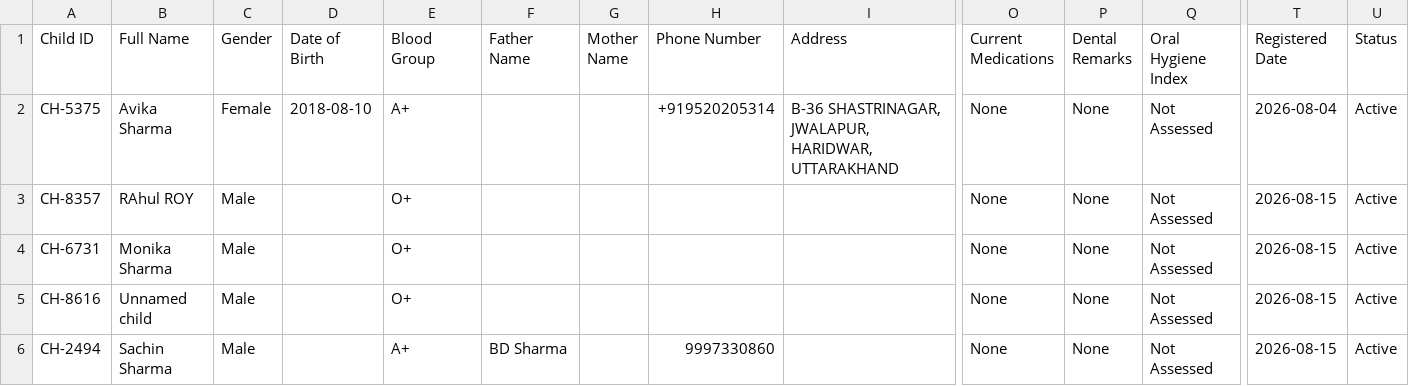
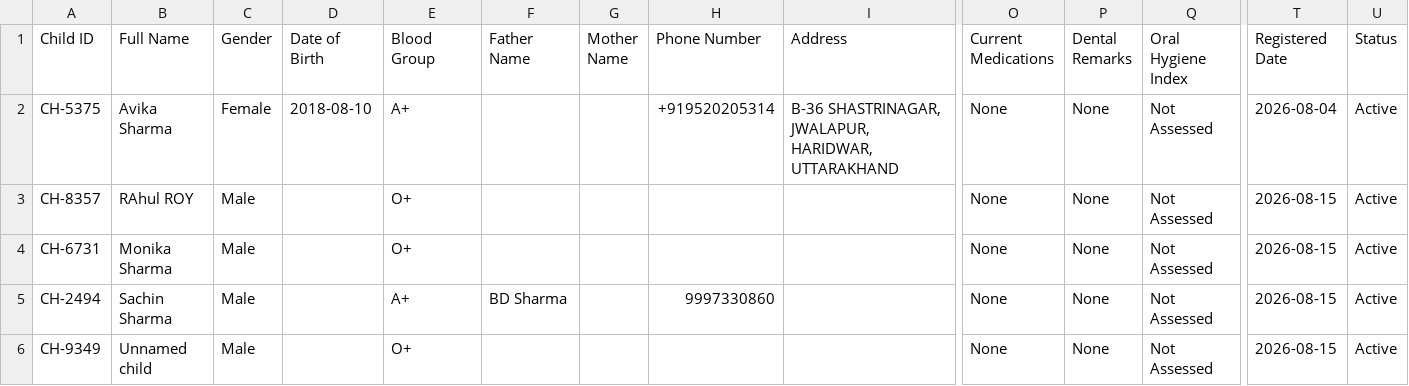
Before and after one commit to tejassharmax/NGO, a CSV file: data/google_sheets_live_sync.csv, drawn as a sheet; only a part is shown, gaps mark what is left out; removed rows and columns are numbered as before the commit, all else as after; rows hold the shown columns only; the diff names each change by its address in the sheet, - before the commit and + after, or states it on an @@ line.

Commit message:
feat(sheets): automatically sync child deletion from app to connected Google Sheet in real time

```diff
--- a/data/google_sheets_live_sync.csv
+++ b/data/google_sheets_live_sync.csv
-row 5: CH-8616 | Unnamed child | Male |  | O+ |  |  |  |  | None | None | Not Assessed | 2026-08-15 | Active
+row 6: CH-9349 | Unnamed child | Male |  | O+ |  |  |  |  | None | None | Not Assessed | 2026-08-15 | Active
```
Also changed, not shown: 3 other files.
